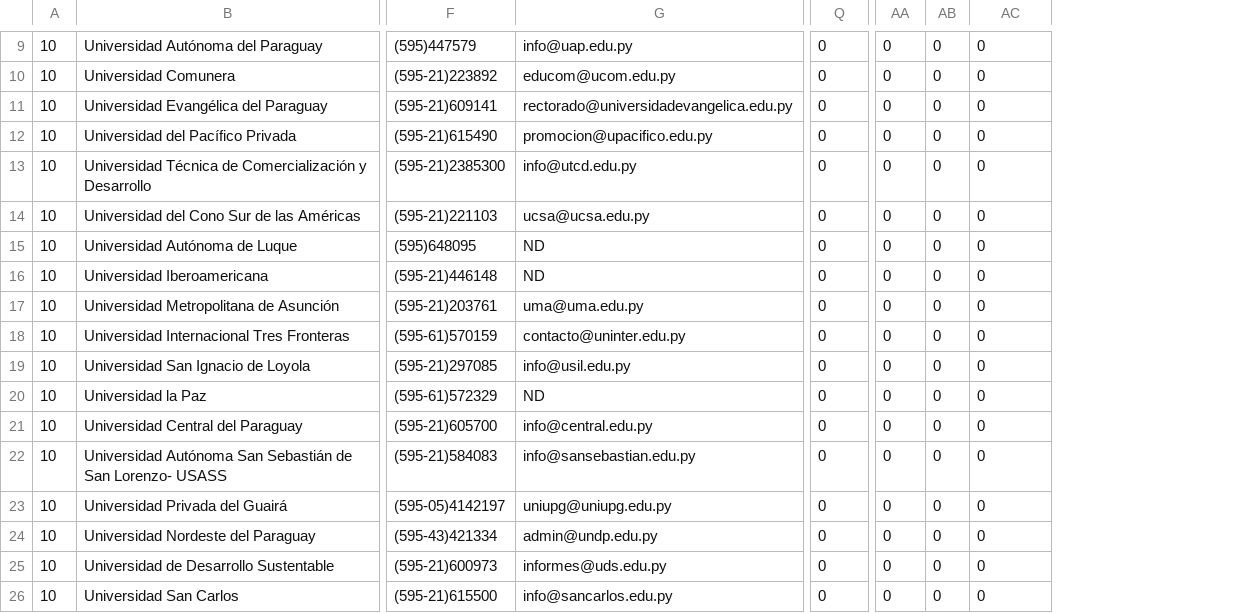
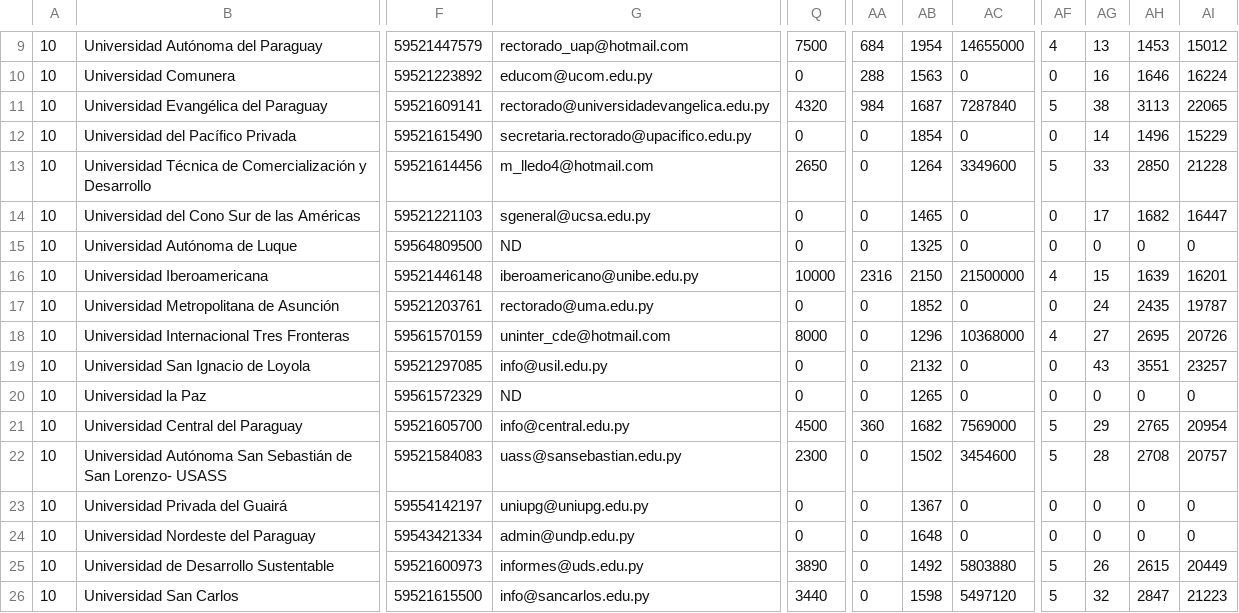
Before and after one commit to desarrollo2color2/ilumno_app, a CSV file: assets/upload/BBDD-IES-2015-PARA-CARGA-MASIVA-PAR.csv, drawn as a sheet; only a part is shown, gaps mark what is left out; removed rows and columns are numbered as before the commit, all else as after; the diff covers the shown part only; the diff names each change by its address in the sheet, - before the commit and + after, or states it on an @@ line.

```diff
--- a/assets/upload/BBDD-IES-2015-PARA-CARGA-MASIVA-PAR.csv
+++ b/assets/upload/BBDD-IES-2015-PARA-CARGA-MASIVA-PAR.csv
-column F, rows 9-26: (595)447579 | (595-21)223892 | (595-21)609141 | (595-21)615490 | (595-21)2385300 | (595-21)221103 | (595)648095 | (595-21)446148 | (595-21)203761 | (595-61)570159 | (595-21)297085 | (595-61)572329 | (595-21)605700 | (595-21)584083 | (595-05)4142197 | (595-43)421334 | (595-21)600973 | (595-21)615500
+column F, rows 9-26: 59521447579 | 59521223892 | 59521609141 | 59521615490 | 59521614456 | 59521221103 | 59564809500 | 59521446148 | 59521203761 | 59561570159 | 59521297085 | 59561572329 | 59521605700 | 59521584083 | 59554142197 | 59543421334 | 59521600973 | 59521615500
-column AB, rows 9-26: all 0
+column AB, rows 9-26: 1954 | 1563 | 1687 | 1854 | 1264 | 1465 | 1325 | 2150 | 1852 | 1296 | 2132 | 1265 | 1682 | 1502 | 1367 | 1648 | 1492 | 1598
+column AF, rows 9-26: 4 | 0 | 5 | 0 | 5 | 0 | 0 | 4 | 0 | 4 | 0 | 0 | 5 | 5 | 0 | 0 | 5 | 5
+column AG, rows 9-26: 13 | 16 | 38 | 14 | 33 | 17 | 0 | 15 | 24 | 27 | 43 | 0 | 29 | 28 | 0 | 0 | 26 | 32
+column AH, rows 9-26: 1453 | 1646 | 3113 | 1496 | 2850 | 1682 | 0 | 1639 | 2435 | 2695 | 3551 | 0 | 2765 | 2708 | 0 | 0 | 2615 | 2847
+column AI, rows 9-26: 15012 | 16224 | 22065 | 15229 | 21228 | 16447 | 0 | 16201 | 19787 | 20726 | 23257 | 0 | 20954 | 20757 | 0 | 0 | 20449 | 21223
-G9: info@uap.edu.py
+G9: rectorado_uap@hotmail.com
-Q9: 0
+Q9: 7500
-AA9: 0
+AA9: 684
-AC9: 0
+AC9: 14655000
-AA10: 0
+AA10: 288
-Q11: 0
+Q11: 4320
-AA11: 0
+AA11: 984
-AC11: 0
+AC11: 7287840
-G12: promocion@upacifico.edu.py
+G12: secretaria.rectorado@upacifico.edu.py
-G13: info@utcd.edu.py
+G13: m_lledo4@hotmail.com
-Q13: 0
+Q13: 2650
-AC13: 0
+AC13: 3349600
-G14: ucsa@ucsa.edu.py
+G14: sgeneral@ucsa.edu.py
-G16: ND
+G16: iberoamericano@unibe.edu.py
-Q16: 0
+Q16: 10000
-AA16: 0
+AA16: 2316
-AC16: 0
+AC16: 21500000
-G17: uma@uma.edu.py
+G17: rectorado@uma.edu.py
-G18: contacto@uninter.edu.py
+G18: uninter_cde@hotmail.com
-Q18: 0
+Q18: 8000
-AC18: 0
+AC18: 10368000
-Q21: 0
+Q21: 4500
-AA21: 0
+AA21: 360
-AC21: 0
+AC21: 7569000
-G22: info@sansebastian.edu.py
+G22: uass@sansebastian.edu.py
-Q22: 0
+Q22: 2300
-AC22: 0
+AC22: 3454600
-Q25: 0
+Q25: 3890
-AC25: 0
+AC25: 5803880
-Q26: 0
+Q26: 3440
-AC26: 0
+AC26: 5497120
```
Also changed, not shown: 35 edited cells elsewhere in this file, assets/upload/BBDD-IES-2015-PARA-CARGA-MASIVA-ARG.csv, assets/upload/BBDD-IES-2015-PARA-CARGA-MASIVA-BRA.csv, 40 other files.
